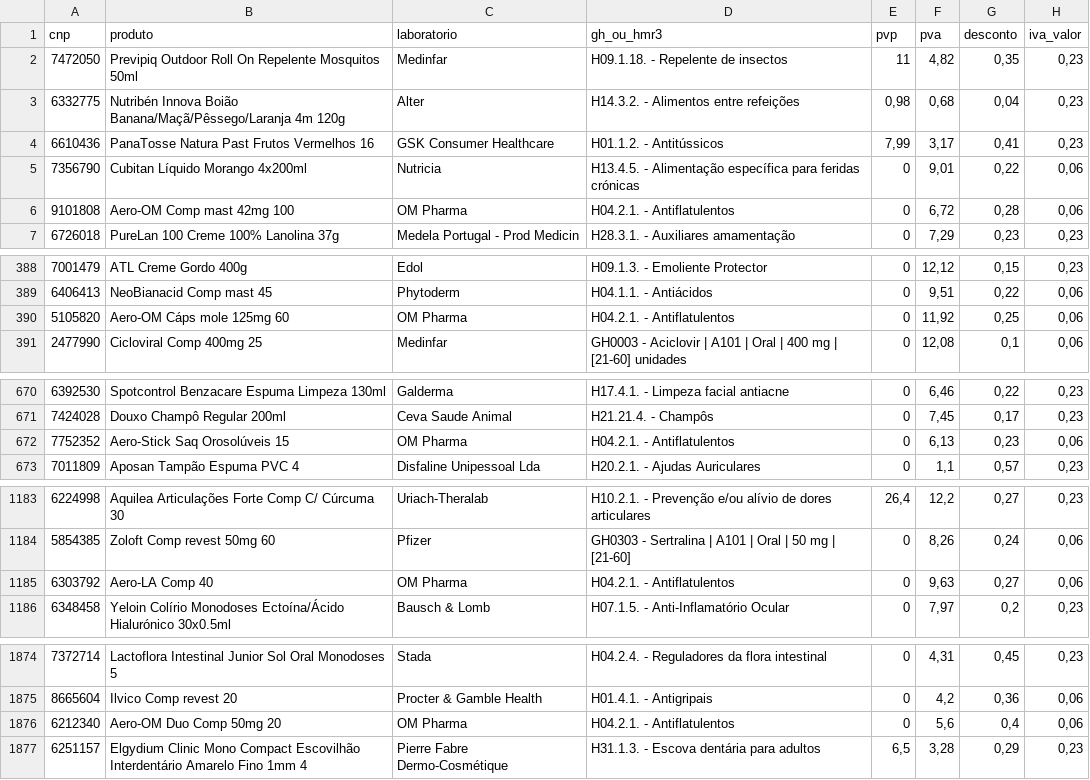
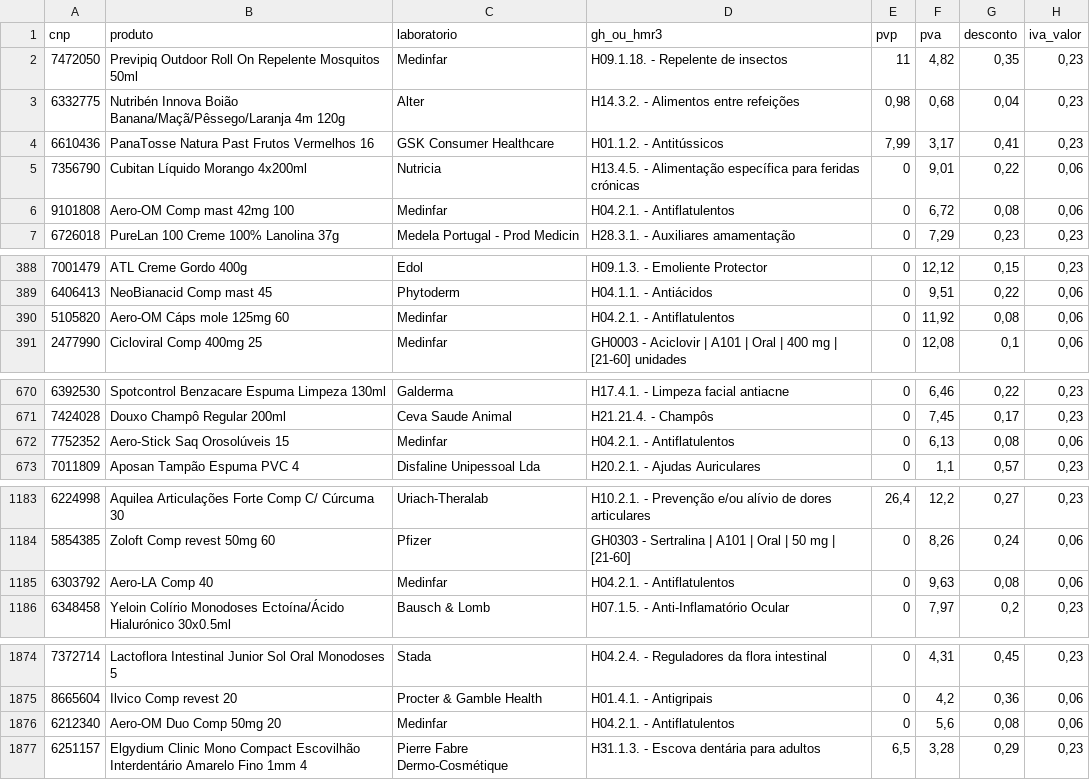
Before and after one commit to robsontavaresjr/webcomum_api, a CSV file: static/cardex_plata.csv, drawn as a sheet; only a part is shown, gaps mark what is left out; the diff covers the shown part only.

Commit message:
Atualizado para o dia 20210323

```diff
--- a/static/cardex_plata.csv
+++ b/static/cardex_plata.csv
@@ -5,3 +5,3 @@ cnp;produto;laboratorio;gh_ou_hmr3;pvp;pva;desconto;iva_valor
 7356790;Cubitan Líquido Morango 4x200ml;Nutricia;H13.4.5. - Alimentação específica para feridas crónicas;0;9,01;0,22;0,06
-9101808;Aero-OM Comp mast 42mg 100;OM Pharma;H04.2.1. - Antiflatulentos;0;6,72;0,28;0,06
+9101808;Aero-OM Comp mast 42mg 100;Medinfar;H04.2.1. - Antiflatulentos;0;6,72;0,08;0,06
 6726018;PureLan 100 Creme 100% Lanolina 37g;Medela Portugal - Prod Medicin;H28.3.1. - Auxiliares amamentação;0;7,29;0,23;0,23
@@ -389,3 +389,3 @@ cnp;produto;laboratorio;gh_ou_hmr3;pvp;pva;desconto;iva_valor
 6406413;NeoBianacid Comp mast 45;Phytoderm;H04.1.1. - Antiácidos;0;9,51;0,22;0,06
-5105820;Aero-OM Cáps mole 125mg 60;OM Pharma;H04.2.1. - Antiflatulentos;0;11,92;0,25;0,06
+5105820;Aero-OM Cáps mole 125mg 60;Medinfar;H04.2.1. - Antiflatulentos;0;11,92;0,08;0,06
 2477990;Cicloviral Comp 400mg 25;Medinfar;GH0003 - Aciclovir | A101 | Oral | 400 mg | [21-60] unidades;0;12,08;0,1;0,06
@@ -671,3 +671,3 @@ cnp;produto;laboratorio;gh_ou_hmr3;pvp;pva;desconto;iva_valor
 7424028;Douxo Champô Regular 200ml;Ceva Saude Animal;H21.21.4. - Champôs;0;7,45;0,17;0,23
-7752352;Aero-Stick Saq Orosolúveis 15;OM Pharma;H04.2.1. - Antiflatulentos;0;6,13;0,23;0,06
+7752352;Aero-Stick Saq Orosolúveis 15;Medinfar;H04.2.1. - Antiflatulentos;0;6,13;0,08;0,06
 7011809;Aposan Tampão Espuma PVC 4;Disfaline Unipessoal Lda;H20.2.1. - Ajudas Auriculares;0;1,1;0,57;0,23
@@ -1184,3 +1184,3 @@ cnp;produto;laboratorio;gh_ou_hmr3;pvp;pva;desconto;iva_valor
 5854385;Zoloft Comp revest 50mg 60;Pfizer;GH0303 - Sertralina | A101 | Oral | 50 mg | [21-60];0;8,26;0,24;0,06
-6303792;Aero-LA Comp 40;OM Pharma;H04.2.1. - Antiflatulentos;0;9,63;0,27;0,06
+6303792;Aero-LA Comp 40;Medinfar;H04.2.1. - Antiflatulentos;0;9,63;0,08;0,06
 6348458;Yeloin Colírio Monodoses Ectoína/Ácido Hialurónico 30x0.5ml;Bausch & Lomb;H07.1.5. - Anti-Inflamatório Ocular;0;7,97;0,2;0,23
@@ -1875,3 +1875,3 @@ cnp;produto;laboratorio;gh_ou_hmr3;pvp;pva;desconto;iva_valor
 8665604;Ilvico Comp revest 20;Procter & Gamble Health;H01.4.1. - Antigripais;0;4,2;0,36;0,06
-6212340;Aero-OM Duo Comp 50mg 20;OM Pharma;H04.2.1. - Antiflatulentos;0;5,6;0,4;0,06
+6212340;Aero-OM Duo Comp 50mg 20;Medinfar;H04.2.1. - Antiflatulentos;0;5,6;0,08;0,06
 6251157;Elgydium Clinic Mono Compact Escovilhão Interdentário Amarelo Fino 1mm 4;Pierre Fabre Dermo-Cosmétique;H31.1.3. - Escova dentária para adultos;6,5;3,28;0,29;0,23
```
Also changed, not shown: 4 edited cells elsewhere in this file.
